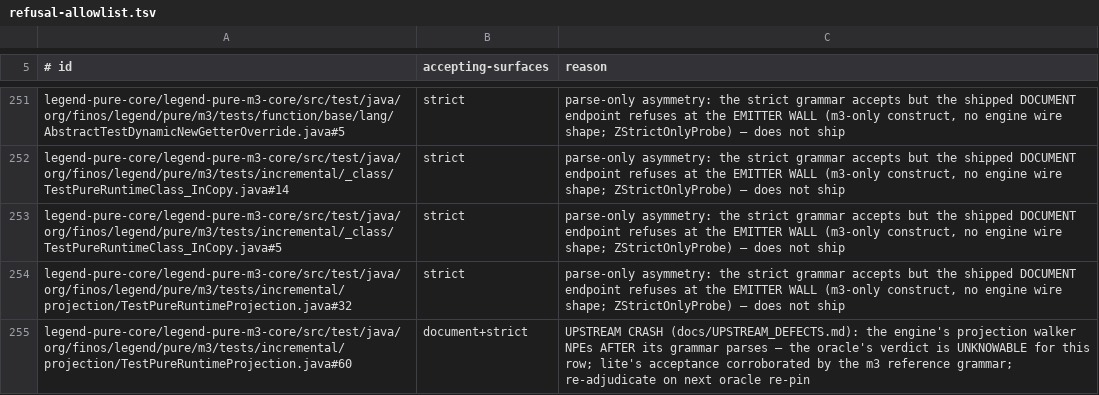
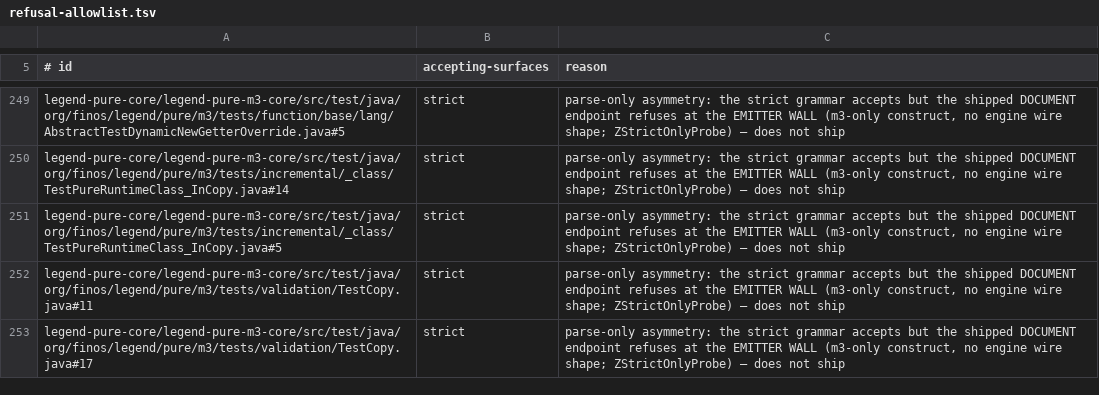
Before and after one commit to kevin-m-knight-gs/legend-lite, a TSV file: docs/refusal-allowlist.tsv, drawn as a sheet; only a part is shown, gaps mark what is left out; the shorter side is filled out with more unchanged rows; the diff covers the shown part only; the diff names each change by its address in the sheet, - before the commit and + after, or states it on an @@ line.

```diff
--- a/docs/refusal-allowlist.tsv
+++ b/docs/refusal-allowlist.tsv
-row 254: legend-pure-core/legend-pure-m3-core/src/test/java/org/finos/legend/pure/m3/tests/incremental/projection/TestPureRuntimeProjection.java#32 | strict | parse-only asymmetry: the strict grammar accepts but the shipped DOCUMENT endpoint refuses at the EMITTER WALL (m3-only construct, no engine wire shape; ZStrictOnlyProbe) — does not ship
-row 255: legend-pure-core/legend-pure-m3-core/src/test/java/org/finos/legend/pure/m3/tests/incremental/projection/TestPureRuntimeProjection.java#60 | document+strict | UPSTREAM CRASH (docs/UPSTREAM_DEFECTS.md): the engine's projection walker NPEs AFTER its grammar parses — the oracle's verdict is UNKNOWABLE for this row; lite's acceptance corroborated by the m3 reference grammar; re-adjudicate on next oracle re-pin
```
Also changed, not shown: 4 removed rows elsewhere in this file.
